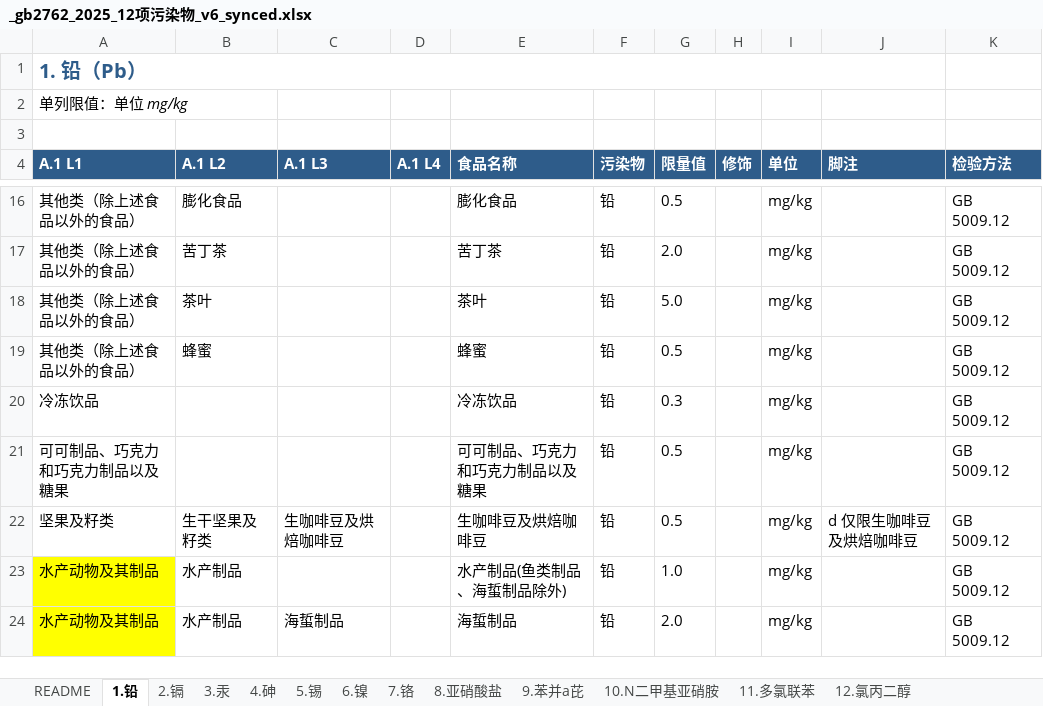
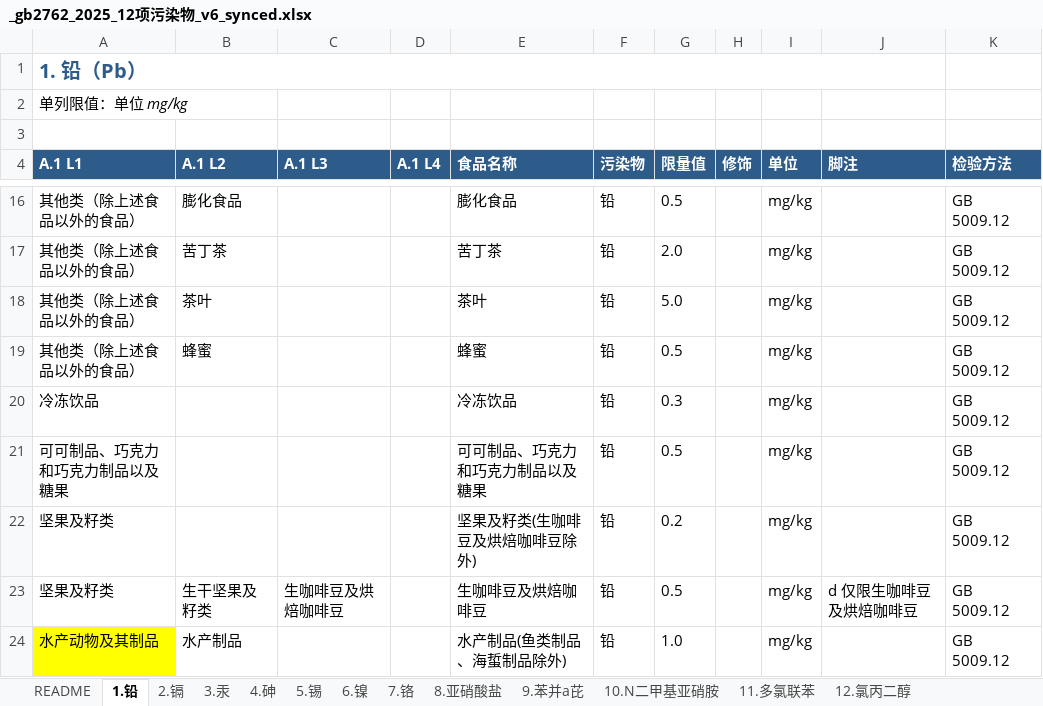
Before and after one commit to 5678Hub/jianyu, an Excel workbook: data/gb2762/_gb2762_2025_12项污染物_v6_synced.xlsx, sheet 1.铅, drawn as a sheet; only a part is shown, gaps mark what is left out; the shorter side is filled out with more unchanged rows; values as stored, in another font and other column widths than the file's, no borders; the diff names each change by its address in the sheet, - before the commit and + after, or states it on an @@ line.

Commit message:
fix: v50 补回 L1 坚果及籽类 0.2 通类项
PDF Page 5 表1 坚果段明确有:
- 坚果及籽类(生咖啡豆及烘焙咖啡豆除外) 0.2 (L1 通类项)
- 生咖啡豆及烘焙咖啡豆 0.5 (L2 生干坚果及籽类)

但 v42 修复时误以为 PDF 无此条目,删除了整条 0.2 通类项,
导致 L1 坚果及籽类 idx 命中 0,丢失了这条限量。

修复:
- 1.铅 R22 插入 L1 通类项: food='坚果及籽类(生咖啡豆及烘焙咖啡豆除外)' lim=0.2
- 原 R22 生咖啡豆及烘焙咖啡豆 后移到 R23

效果:
- idx[L1 坚果及籽类] 从 0 → 1 display
- L1 坚果及籽类 详情页显示: 铅 0.2 mg/kg(生咖啡豆及烘焙咖啡豆除外)

CACHE_BUST v49 -> v50

需 Ctrl+F5 hard reload。

```diff
--- a/data/gb2762/_gb2762_2025_12项污染物_v6_synced.xlsx (sheet 1.铅)
+++ b/data/gb2762/_gb2762_2025_12项污染物_v6_synced.xlsx (sheet 1.铅)
+row 22: 坚果及籽类 |  |  |  | 坚果及籽类(生咖啡豆及烘焙咖啡豆除外) | 铅 | 0.2 |  | mg/kg |  | GB 5009.12
```
Also changed, not shown: 3 other files.
